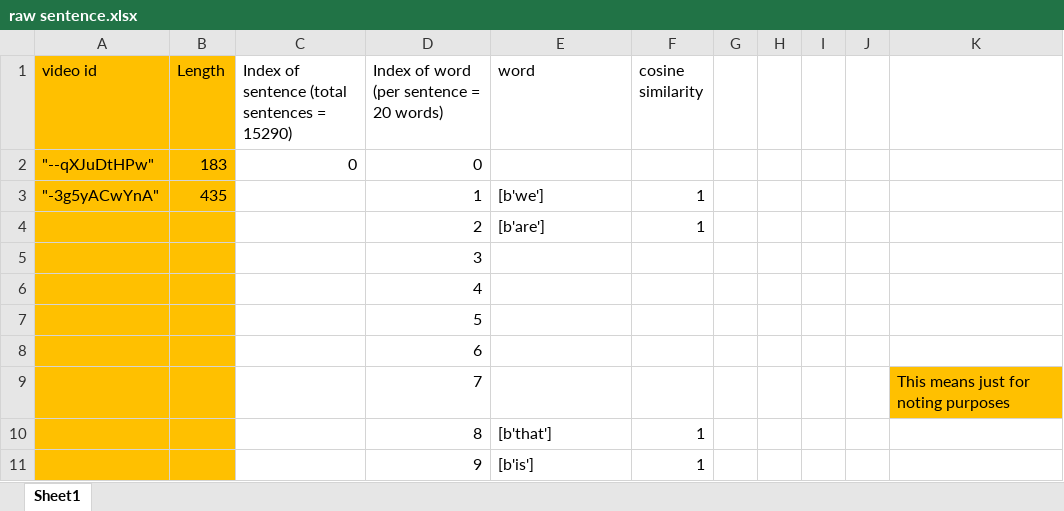
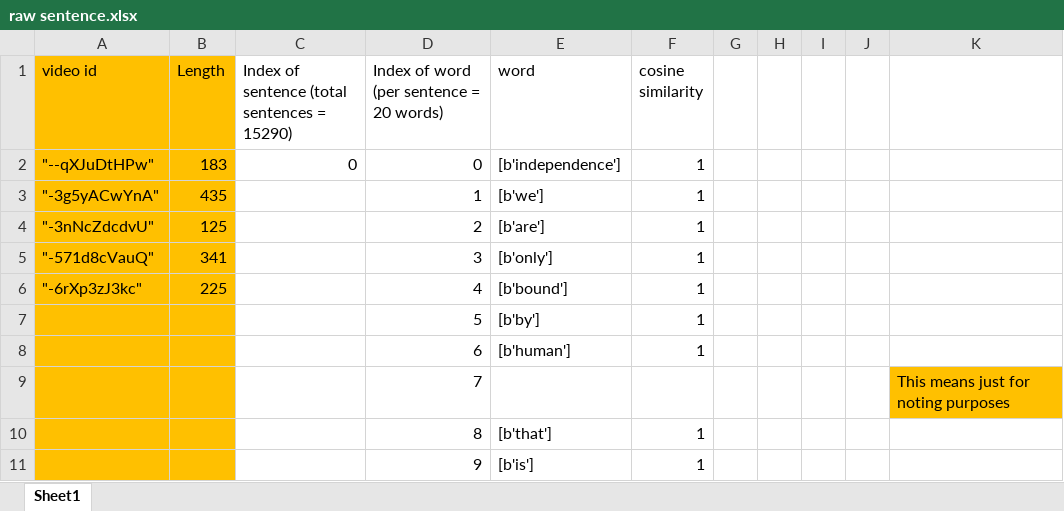
Before and after one commit to ayushiiamin/Multimodal-Emotion-Recognition, an Excel workbook: Dissertation/dataset/csv_files/raw sentence.xlsx, sheet Sheet1, drawn as a sheet; only a part is shown; values as stored, in another font and other column widths than the file's, no borders; the diff covers the shown part only; the diff names each change by its address in the sheet, - before the commit and + after, or states it on an @@ line.

```diff
--- a/Dissertation/dataset/csv_files/raw sentence.xlsx (sheet Sheet1)
+++ b/Dissertation/dataset/csv_files/raw sentence.xlsx (sheet Sheet1)
-E2 (word): (empty)
+E2 (word): [b'independence']
-F2 (cosine similarity): (empty)
+F2 (cosine similarity): 1
-A4 (video id): (empty)
+A4 (video id): "-3nNcZdcdvU"
-B4 (Length): (empty)
+B4 (Length): 125
@@ row 5 moved to row 26: 3 @@
@@ row 6 moved to row 27: 4 @@
@@ row 7 moved to row 28: 5 @@
@@ row 8 moved to row 29: 6 @@
+row 5: "-571d8cVauQ" | 341 |  | 3 | [b'only'] | 1
+row 6: "-6rXp3zJ3kc" | 225 |  | 4 | [b'bound'] | 1
+row 7:  |  |  | 5 | [b'by'] | 1
+row 8:  |  |  | 6 | [b'human'] | 1
```
Also changed, not shown: 17 added rows and 1 moved row elsewhere in this sheet.
